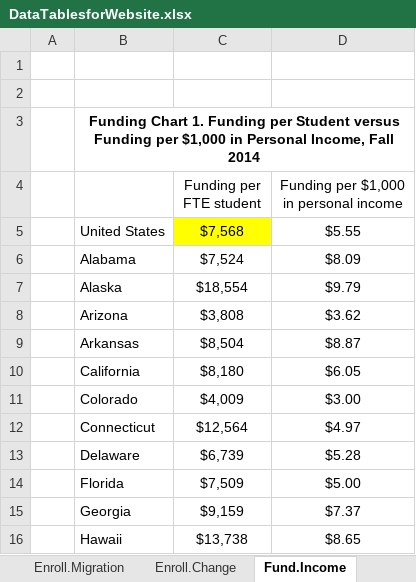
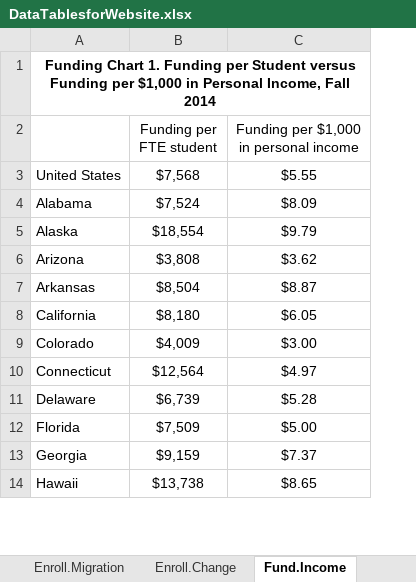
Before and after one commit to UrbanInstitute/higher-education, an Excel workbook: data/DataTablesforWebsite.xlsx, sheet Fund.Income, drawn as a sheet; only a part is shown; values as stored, in another font and other column widths than the file's, no borders; removed rows and columns are numbered as before the commit, all else as after; the diff names each change by its address in the sheet, - before the commit and + after, or states it on an @@ line.

```diff
--- a/data/DataTablesforWebsite.xlsx (sheet Fund.Income)
+++ b/data/DataTablesforWebsite.xlsx (sheet Fund.Income)
-column A, empty
-row 1: (empty)
-row 2: (empty)
-B3 fill: #FFFF00
+B3 fill: none
```
Also changed, not shown: sheet Fund.GrantAid, sheet Enroll.Migration, sheet Fund.PerStudent, sheet Enroll.TwoYear, sheet Tuition.Tuition&Rank, sheet Tuition.Change, 2 more sheets, data/DataforDownload.xlsx, 4 other files.
